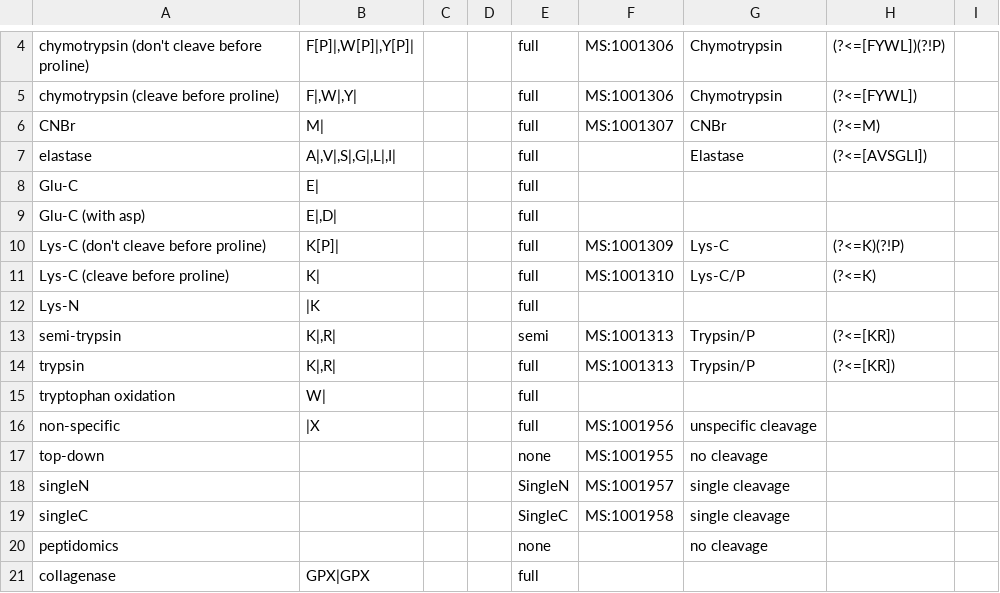
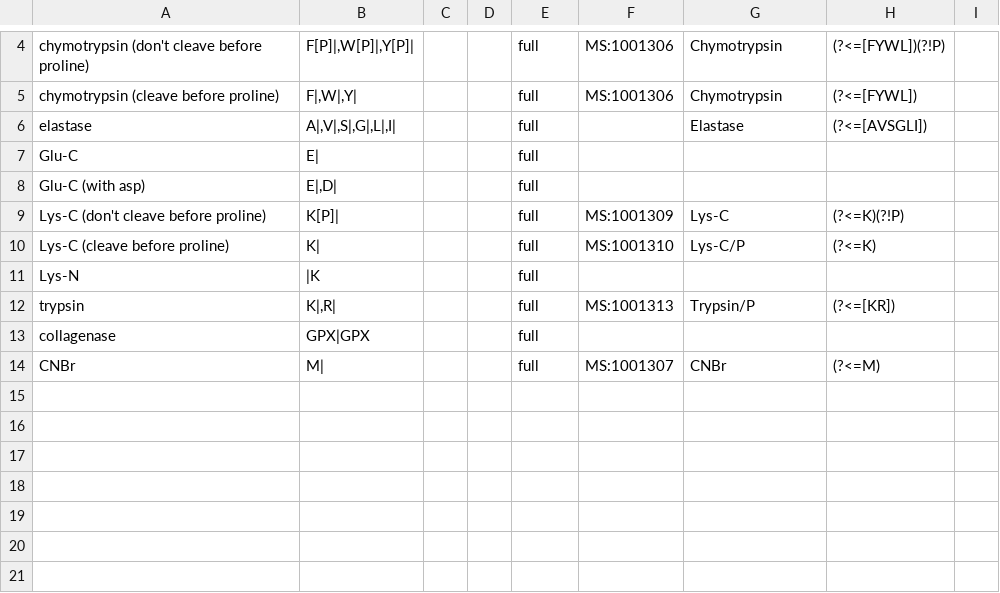
Before and after one commit to smith-chem-wisc/ProteaseGuru, a TSV file: Engine/ProteolyticDigestion/proteases.tsv, drawn as a sheet; only a part is shown, gaps mark what is left out; removed rows and columns are numbered as before the commit, all else as after; the diff names each change by its address in the sheet, - before the commit and + after, or states it on an @@ line.

Commit message:
custom protease

```diff
--- a/Engine/ProteolyticDigestion/proteases.tsv
+++ b/Engine/ProteolyticDigestion/proteases.tsv
-row 13: semi-trypsin | K|,R| |  |  | semi | MS:1001313 | Trypsin/P | (?<=[KR])
-row 15: tryptophan oxidation | W| |  |  | full
-row 16: non-specific | |X |  |  | full | MS:1001956 | unspecific cleavage
-row 17: top-down |  |  |  | none | MS:1001955 | no cleavage
-row 18: singleN |  |  |  | SingleN | MS:1001957 | single cleavage
-row 19: singleC |  |  |  | SingleC | MS:1001958 | single cleavage
-row 20: peptidomics |  |  |  | none |  | no cleavage
@@ row 6 moved to row 14: CNBr @@
```
Also changed, not shown: 4 other files.
